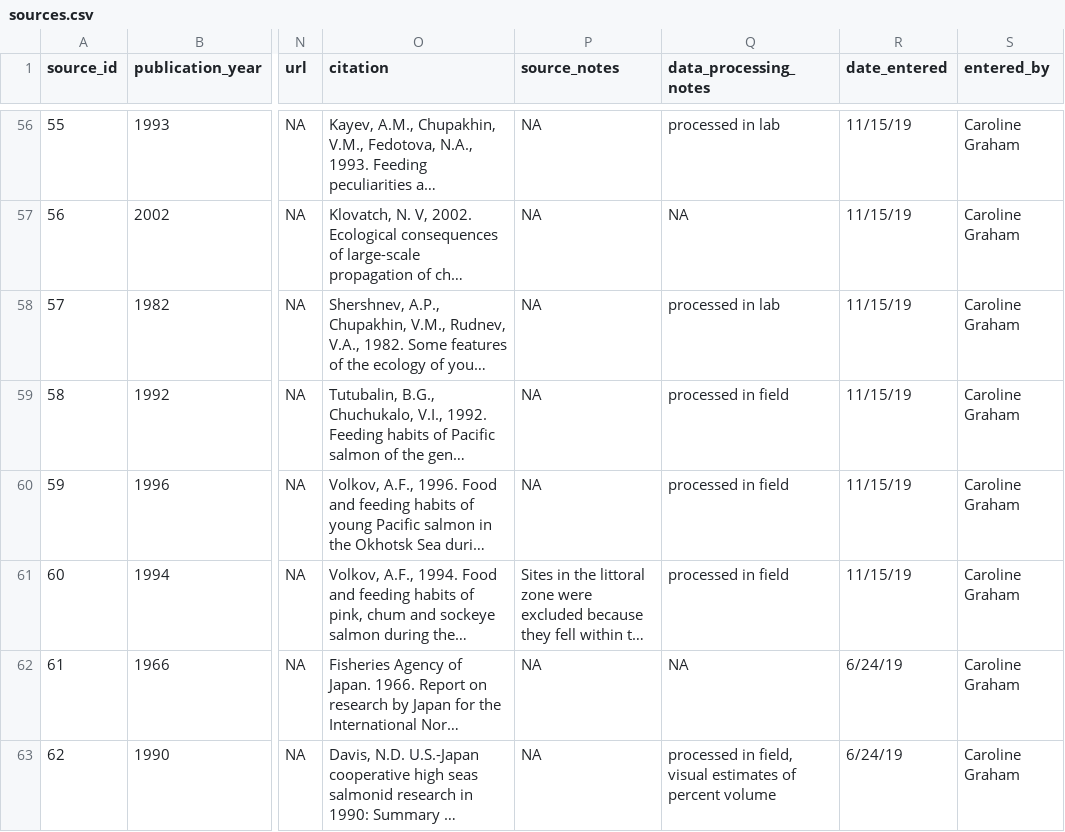
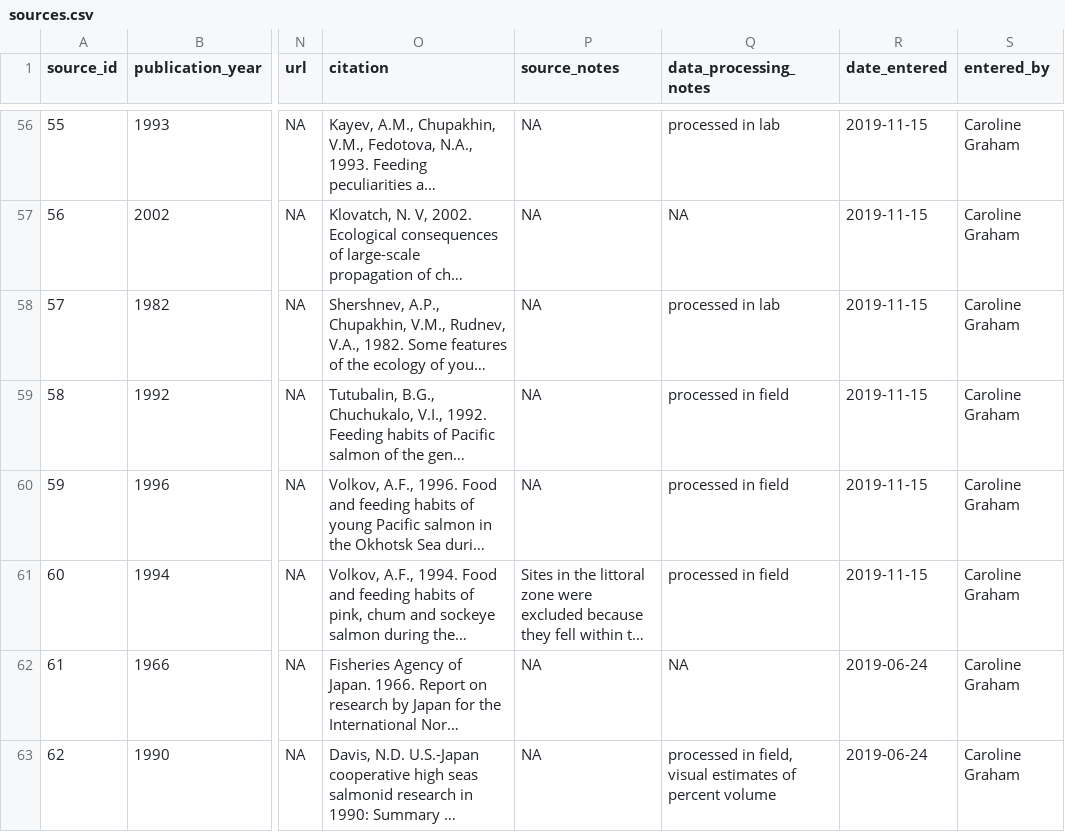
Before and after one commit to mcarolinegraham/North_Pacific_Marine_Salmon_Diet_Database, a CSV file: data/sources.csv, drawn as a sheet; only a part is shown, gaps mark what is left out; long unchanged cells end in …; the diff covers the shown part only; the diff names each change by its address in the sheet, - before the commit and + after, or states it on an @@ line.

```diff
--- a/data/sources.csv
+++ b/data/sources.csv
-R56:R61 (date_entered): 11/15/19
+R56:R61 (date_entered): 2019-11-15
-R62:R63 (date_entered): 6/24/19
+R62:R63 (date_entered): 2019-06-24
```
Also changed, not shown: 54 edited cells elsewhere in this file, data/gear_type_predator.csv, data/gear_type_prey.csv, 4 other files.
